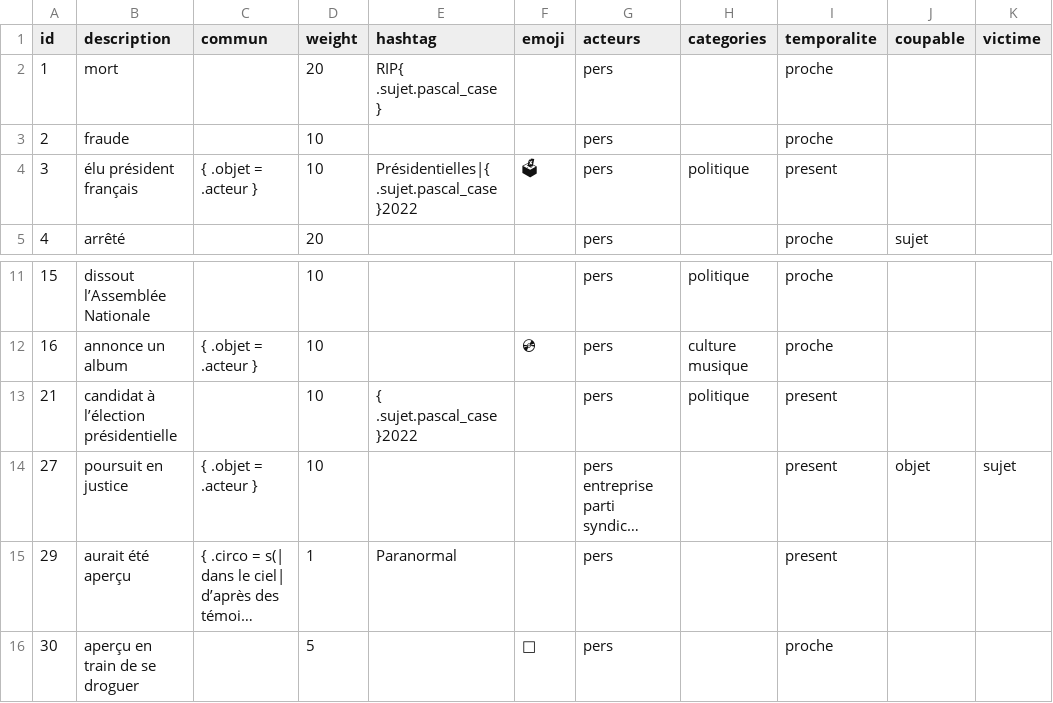
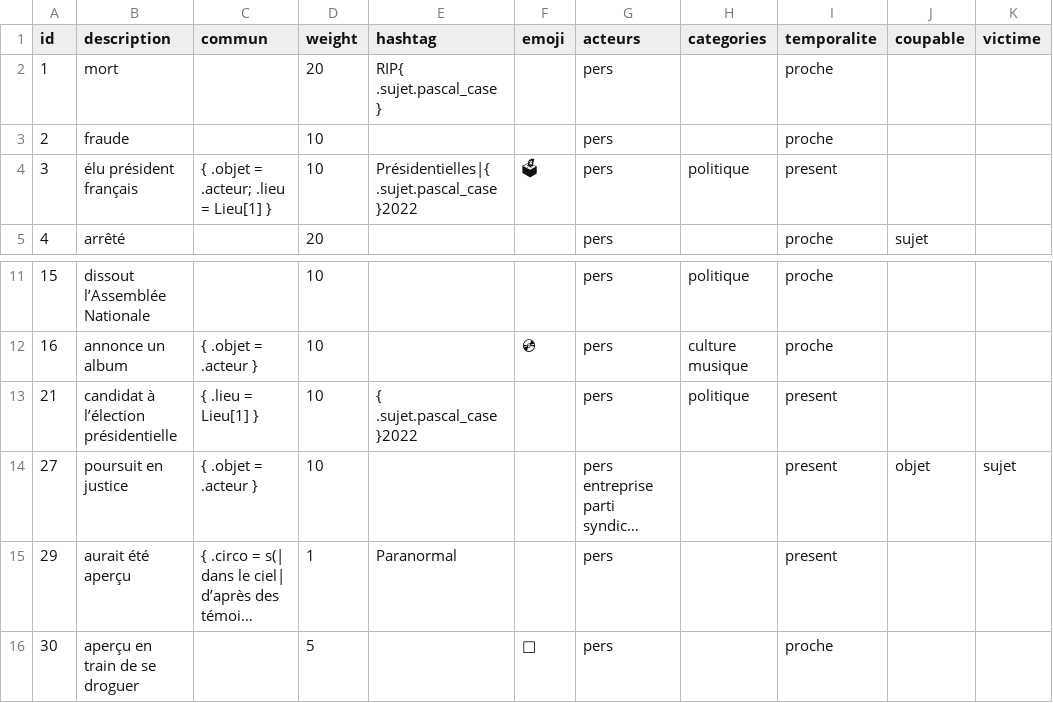
Before and after one commit to AlexieVQ/FlashNewsBot, a CSV file: regles/info.csv, drawn as a sheet; only a part is shown, gaps mark what is left out; long unchanged cells end in …; the diff names each change by its address in the sheet, - before the commit and + after, or states it on an @@ line.

Commit message:
Ajout d’informations sur les infos

```diff
--- a/regles/info.csv
+++ b/regles/info.csv
-C4 (commun): { .objet = .acteur }
+C4 (commun): { .objet = .acteur; .lieu = Lieu[1] }
-C13 (commun): (empty)
+C13 (commun): { .lieu = Lieu[1] }
```
